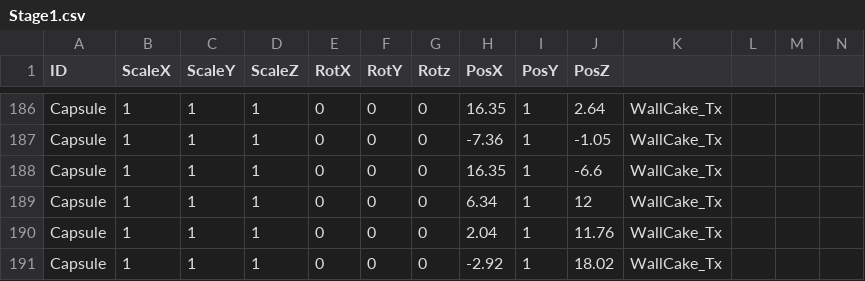
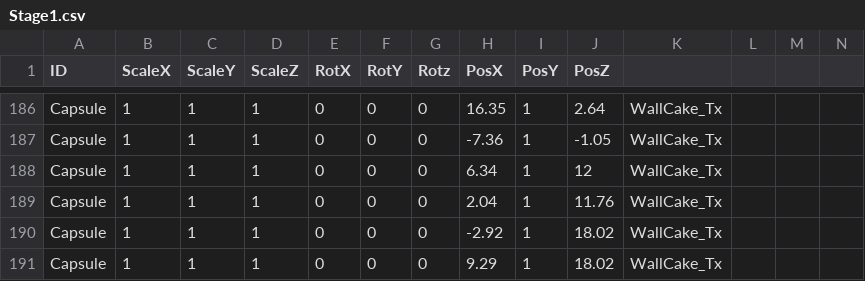
Before and after one commit to kamonegiOota/MadSweets, a CSV file: MadSweets_Project/media/MapDatas/Stage1.csv, drawn as a sheet; only a part is shown, gaps mark what is left out; the shorter side is filled out with more unchanged rows.

```diff
--- a/MadSweets_Project/media/MapDatas/Stage1.csv
+++ b/MadSweets_Project/media/MapDatas/Stage1.csv
@@ -187,3 +187,2 @@ Capsule,1,1,1,0,0,0,16.35,1,2.64,WallCake_Tx,,,
 Capsule,1,1,1,0,0,0,-7.36,1,-1.05,WallCake_Tx,,,
-Capsule,1,1,1,0,0,0,16.35,1,-6.6,WallCake_Tx,,,
 Capsule,1,1,1,0,0,0,6.34,1,12,WallCake_Tx,,,
```
Also changed, not shown: MadSweets_Project/media/MapDatas/Stage2.csv.
